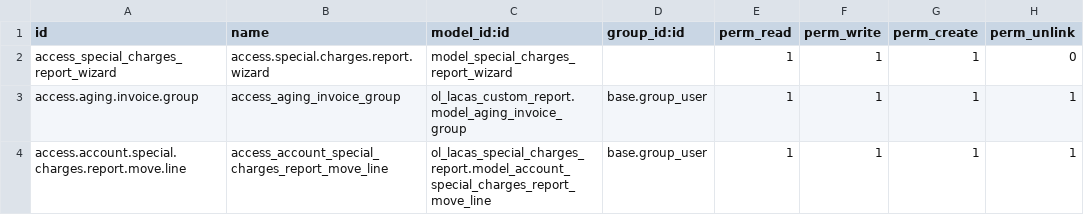
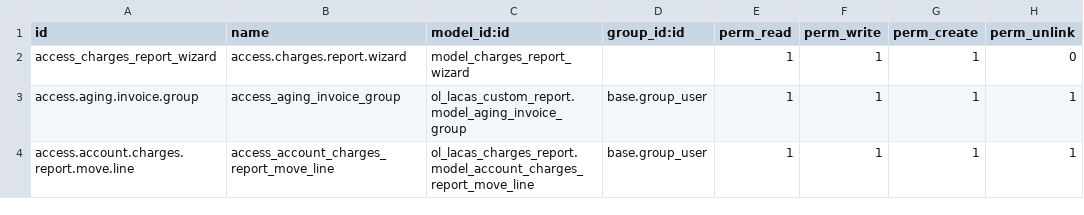
Before and after one commit to Odolution/lacas, a CSV file: ol_lacas_special_charges_report/security/ir.model.access.csv, drawn as a sheet.

Commit message:
fix: security: special charge report

```diff
--- a/ol_lacas_special_charges_report/security/ir.model.access.csv
+++ b/ol_lacas_special_charges_report/security/ir.model.access.csv
@@ -1,4 +1,4 @@
 id,name,model_id:id,group_id:id,perm_read,perm_write,perm_create,perm_unlink
-access_special_charges_report_wizard,access.special.charges.report.wizard,model_special_charges_report_wizard,,1,1,1,0
+access_charges_report_wizard,access.charges.report.wizard,model_charges_report_wizard,,1,1,1,0
 access.aging.invoice.group,access_aging_invoice_group,ol_lacas_custom_report.model_aging_invoice_group,base.group_user,1,1,1,1
-access.account.special.charges.report.move.line,access_account_special_charges_report_move_line,ol_lacas_special_charges_report.model_account_special_charges_report_move_line,base.group_user,1,1,1,1
+access.account.charges.report.move.line,access_account_charges_report_move_line,ol_lacas_charges_report.model_account_charges_report_move_line,base.group_user,1,1,1,1
```
